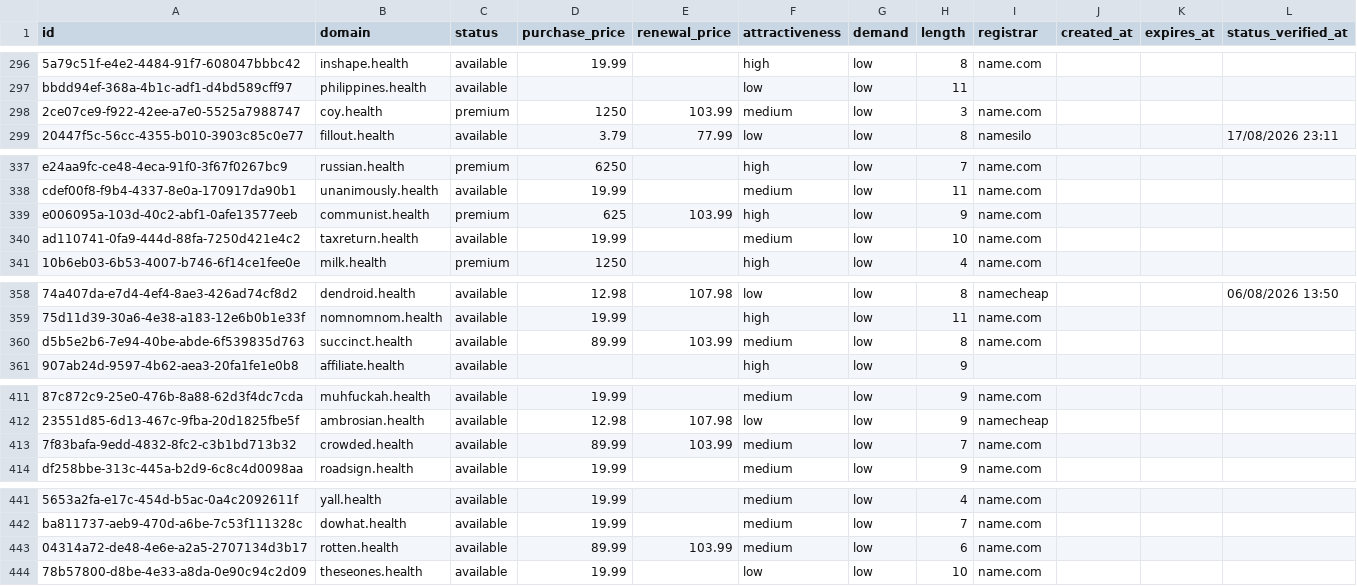
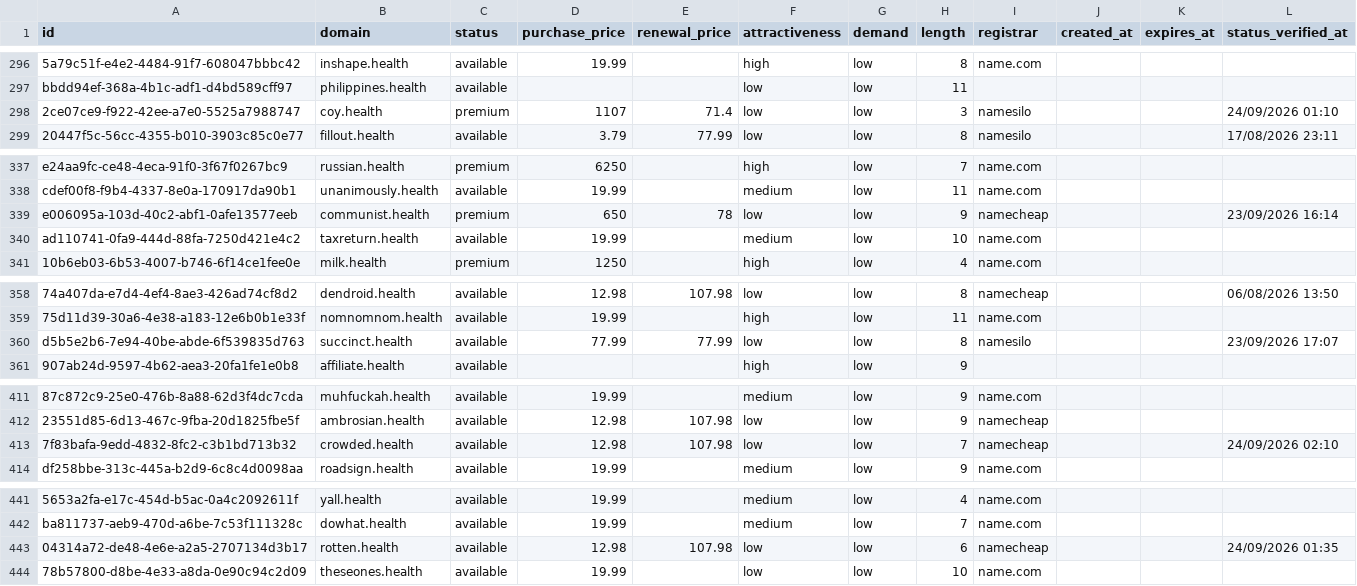
Before and after one commit to UniqueDomains/health-oneword-domains, a CSV file: health.csv, drawn as a sheet; only a part is shown, gaps mark what is left out; the diff covers the shown part only; the diff names each change by its address in the sheet, - before the commit and + after, or states it on an @@ line.

```diff
--- a/health.csv
+++ b/health.csv
-D298 (purchase_price): 1250
+D298 (purchase_price): 1107
-E298 (renewal_price): 103.99
+E298 (renewal_price): 71.4
-F298 (attractiveness): medium
+F298 (attractiveness): low
-I298 (registrar): name.com
+I298 (registrar): namesilo
-L298 (status_verified_at): (empty)
+L298 (status_verified_at): 24/09/2026 01:10
-D339 (purchase_price): 625
+D339 (purchase_price): 650
-E339 (renewal_price): 103.99
+E339 (renewal_price): 78
-F339 (attractiveness): high
+F339 (attractiveness): low
-I339 (registrar): name.com
+I339 (registrar): namecheap
-L339 (status_verified_at): (empty)
+L339 (status_verified_at): 23/09/2026 16:14
-D360 (purchase_price): 89.99
+D360 (purchase_price): 77.99
-E360 (renewal_price): 103.99
+E360 (renewal_price): 77.99
-F360 (attractiveness): medium
+F360 (attractiveness): low
-I360 (registrar): name.com
+I360 (registrar): namesilo
-L360 (status_verified_at): (empty)
+L360 (status_verified_at): 23/09/2026 17:07
-D413 (purchase_price): 89.99
+D413 (purchase_price): 12.98
-E413 (renewal_price): 103.99
+E413 (renewal_price): 107.98
-F413 (attractiveness): medium
+F413 (attractiveness): low
-I413 (registrar): name.com
+I413 (registrar): namecheap
-L413 (status_verified_at): (empty)
+L413 (status_verified_at): 24/09/2026 02:10
-D443 (purchase_price): 89.99
+D443 (purchase_price): 12.98
-E443 (renewal_price): 103.99
+E443 (renewal_price): 107.98
-F443 (attractiveness): medium
+F443 (attractiveness): low
-I443 (registrar): name.com
+I443 (registrar): namecheap
-L443 (status_verified_at): (empty)
+L443 (status_verified_at): 24/09/2026 01:35
```
Also changed, not shown: 2 added rows, 2 removed rows and 121 edited cells elsewhere in this file, 4 other files.
